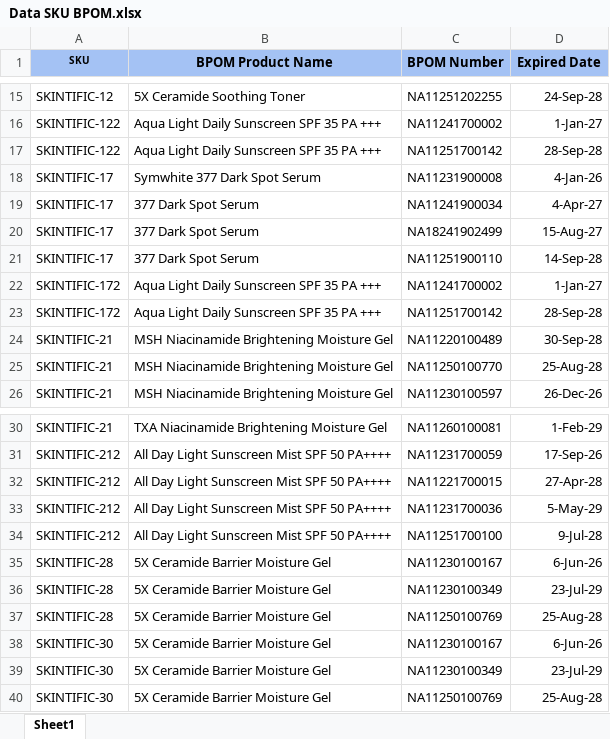
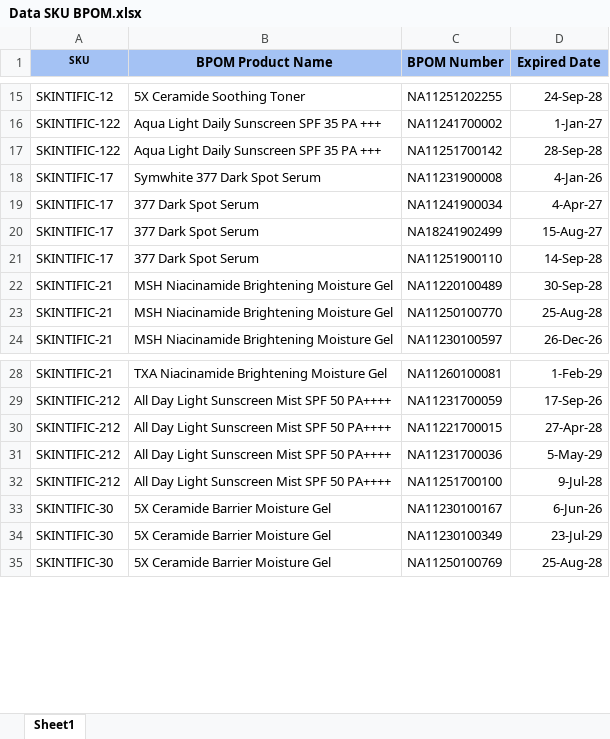
Before and after one commit to skt-project/streamlit_app, an Excel workbook: bpom_audit_stock/reference/Data SKU BPOM.xlsx, sheet Sheet1, drawn as a sheet; only a part is shown, gaps mark what is left out; values as stored, in another font and other column widths than the file's, no borders; the diff names each change by its address in the sheet, - before the commit and + after, or states it on an @@ line.

```diff
--- a/bpom_audit_stock/reference/Data SKU BPOM.xlsx (sheet Sheet1)
+++ b/bpom_audit_stock/reference/Data SKU BPOM.xlsx (sheet Sheet1)
-row 22: SKINTIFIC-172 | Aqua Light Daily Sunscreen SPF 35 PA +++ | NA11241700002 | 1-Jan-27
-row 23: SKINTIFIC-172 | Aqua Light Daily Sunscreen SPF 35 PA +++ | NA11251700142 | 28-Sep-28
-row 35: SKINTIFIC-28 | 5X Ceramide Barrier Moisture Gel | NA11230100167 | 6-Jun-26
-row 36: SKINTIFIC-28 | 5X Ceramide Barrier Moisture Gel | NA11230100349 | 23-Jul-29
-row 37: SKINTIFIC-28 | 5X Ceramide Barrier Moisture Gel | NA11250100769 | 25-Aug-28
```
Also changed, not shown: 1 other file.
